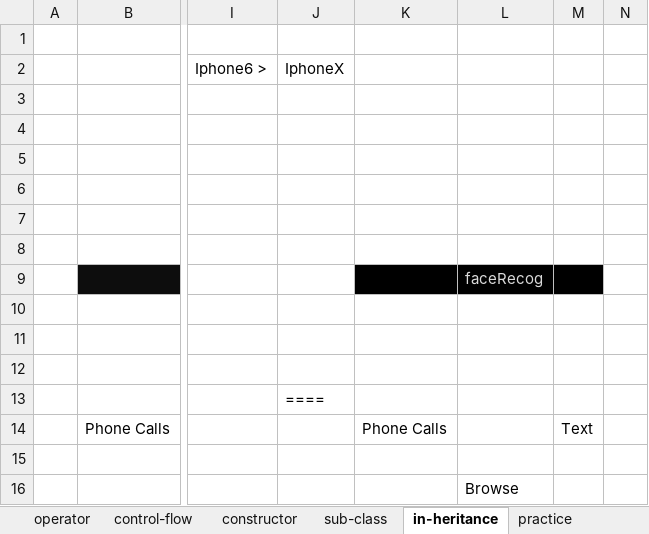
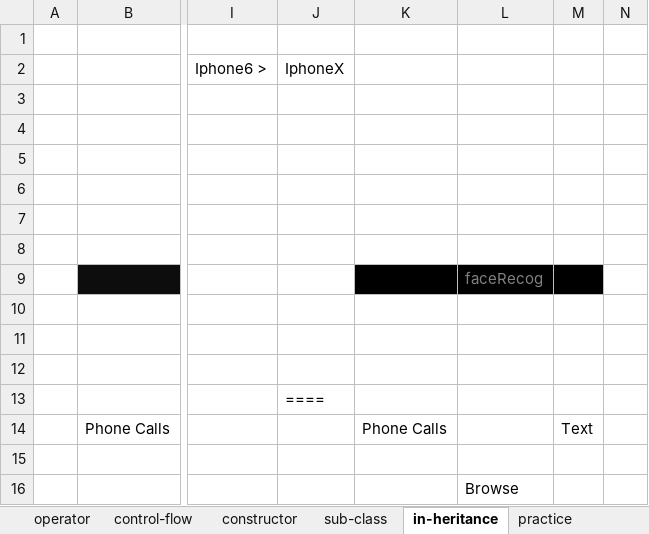
Before and after one commit to javatrainers/aprjava, an Excel workbook: java_latest_st.xlsx, sheet in-heritance, drawn as a sheet; only a part is shown, gaps mark what is left out; values as stored, in another font and other column widths than the file's, no borders; 1 other sheet too large or unreadable and not compared; the diff names each change by its address in the sheet, - before the commit and + after, or states it on an @@ line.

```diff
--- a/java_latest_st.xlsx (sheet in-heritance)
+++ b/java_latest_st.xlsx (sheet in-heritance)
-L9 text colour: #D9D9D9
+L9 text colour: #808080
```
Also changed, not shown: 9 other files.
